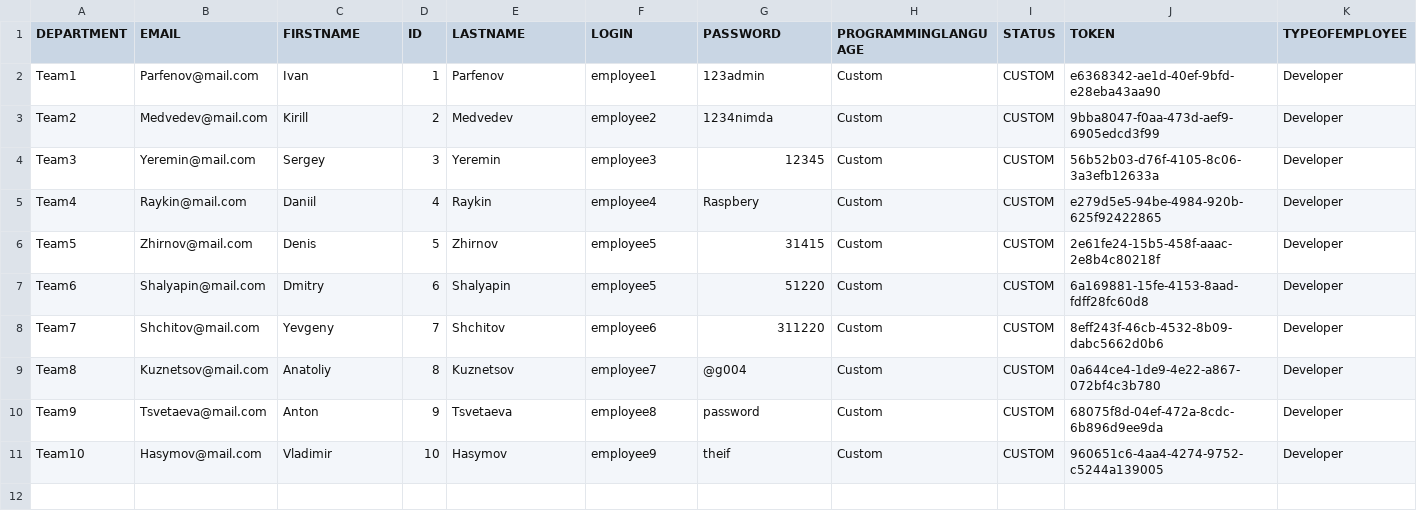
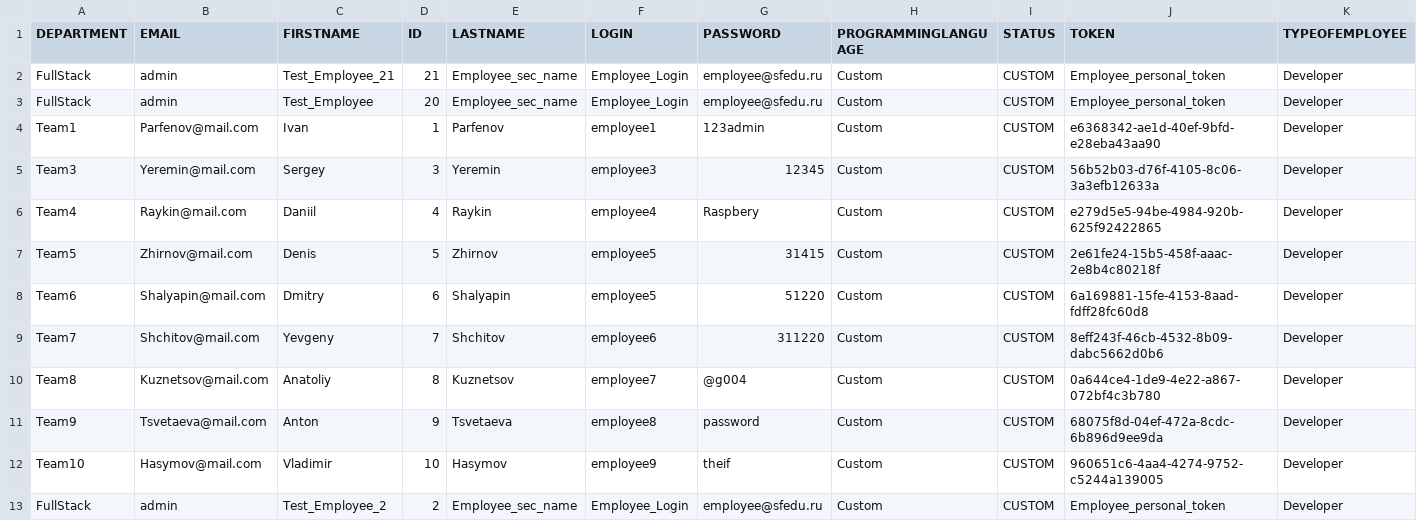
Before and after one commit to IssildurIl/Kusach, a CSV file: target/classes/csv/developer.csv, drawn as a sheet; removed rows and columns are numbered as before the commit, all else as after; the diff names each change by its address in the sheet, - before the commit and + after, or states it on an @@ line.

```diff
--- a/target/classes/csv/developer.csv
+++ b/target/classes/csv/developer.csv
+row 2: FullStack | admin | Test_Employee_21 | 21 | Employee_sec_name | Employee_Login | employee@sfedu.ru | Custom | CUSTOM | Employee_personal_token | Developer
+row 3: FullStack | admin | Test_Employee | 20 | Employee_sec_name | Employee_Login | employee@sfedu.ru | Custom | CUSTOM | Employee_personal_token | Developer
-row 3: Team2 | Medvedev@mail.com | Kirill | 2 | Medvedev | employee2 | 1234nimda | Custom | CUSTOM | 9bba8047-f0aa-473d-aef9-6905edcd3f99 | Developer
+row 13: FullStack | admin | Test_Employee_2 | 2 | Employee_sec_name | Employee_Login | employee@sfedu.ru | Custom | CUSTOM | Employee_personal_token | Developer
```
Also changed, not shown: 4 other files.
